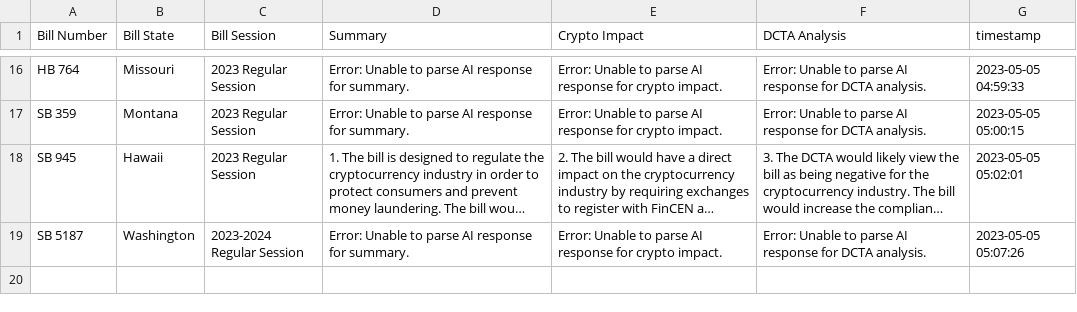
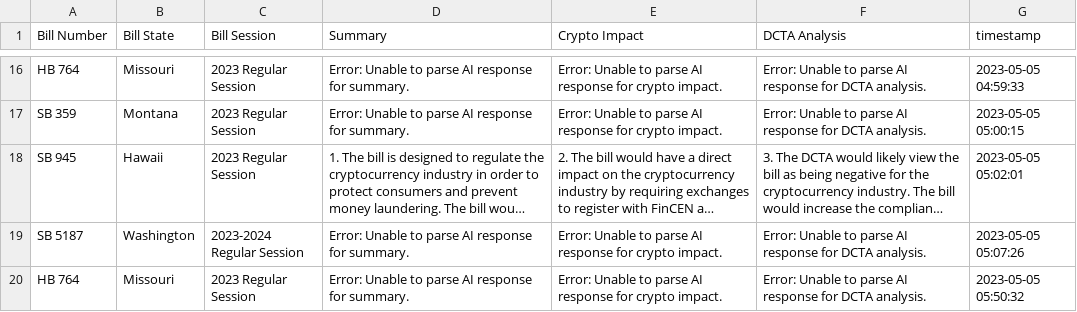
Before and after one commit to tvh8/DCTA_close_10May, a CSV file: analysis_output.csv, drawn as a sheet; only a part is shown, gaps mark what is left out; long unchanged cells end in …; the diff covers the shown part only; the diff names each change by its address in the sheet, - before the commit and + after, or states it on an @@ line.

```diff
--- a/analysis_output.csv
+++ b/analysis_output.csv
+row 20: HB 764 | Missouri | 2023 Regular Session | Error: Unable to parse AI response for summary. | Error: Unable to parse AI response for crypto impact. | Error: Unable to parse AI response for DCTA analysis. | 2023-05-05 05:50:32
```
Also changed, not shown: 1 added row elsewhere in this file, 4 other files.
